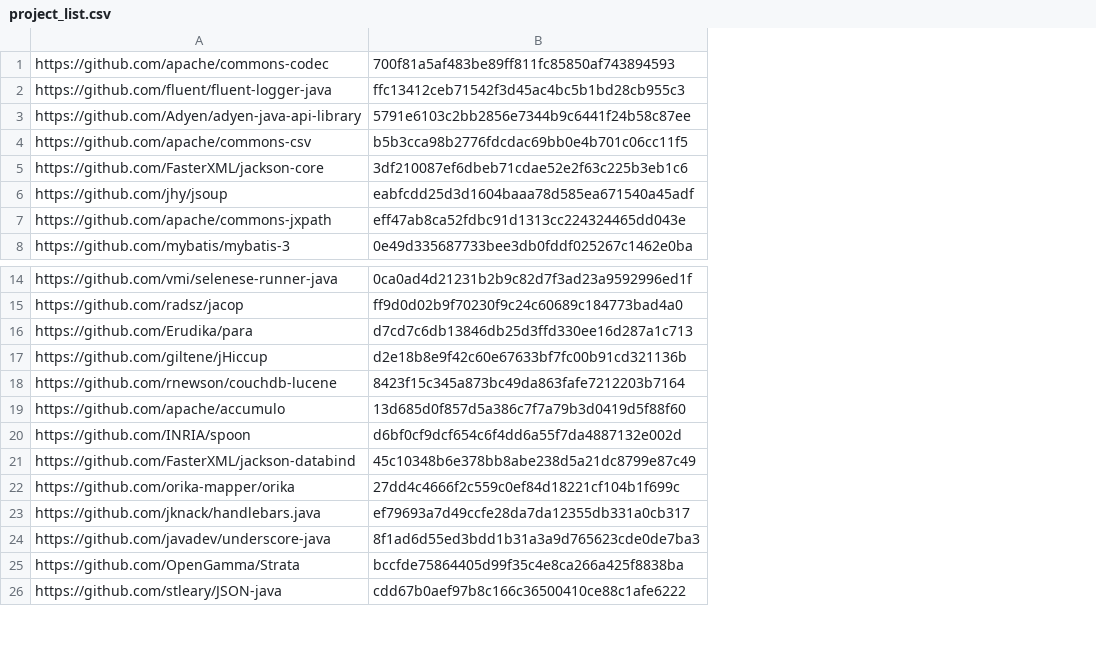
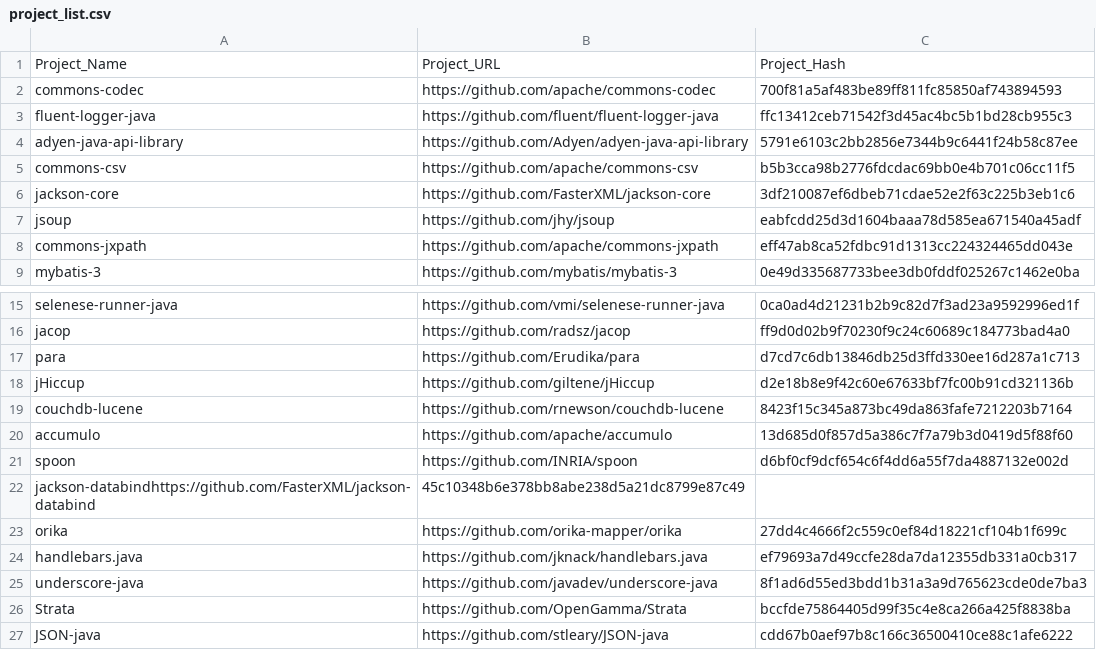
Before and after one commit to firhard/evosuite-test-generation, a CSV file: project_list.csv, drawn as a sheet; only a part is shown, gaps mark what is left out; removed rows and columns are numbered as before the commit, all else as after; the diff names each change by its address in the sheet, - before the commit and + after, or states it on an @@ line.

```diff
--- a/project_list.csv
+++ b/project_list.csv
+column A, rows 2-9: commons-codec | fluent-logger-java | adyen-java-api-library | commons-csv | jackson-core | jsoup | commons-jxpath | mybatis-3; rows 15-21: selenese-runner-java | jacop | para | jHiccup | couchdb-lucene | accumulo | spoon; rows 23-27: orika | handlebars.java | underscore-java | Strata | JSON-java
+row 1: Project_Name | Project_URL | Project_Hash
-row 21: https://github.com/FasterXML/jackson-databind | 45c10348b6e378bb8abe238d5a21dc8799e87c49
+row 22: jackson-databindhttps://github.com/FasterXML/jackson-databind | 45c10348b6e378bb8abe238d5a21dc8799e87c49
```
Also changed, not shown: 2 other files.
